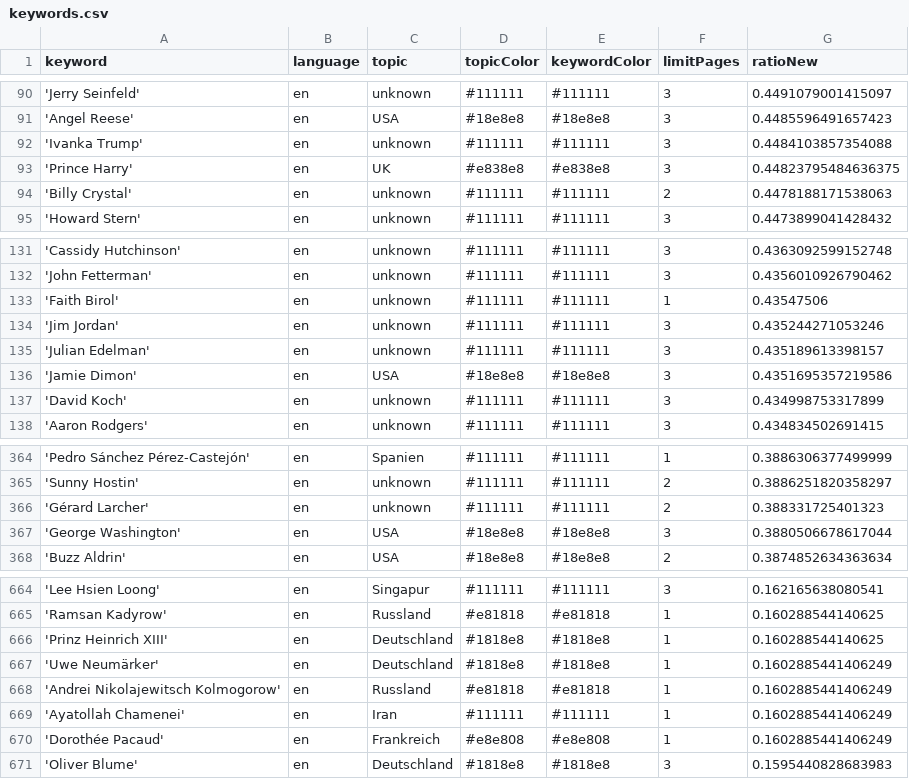
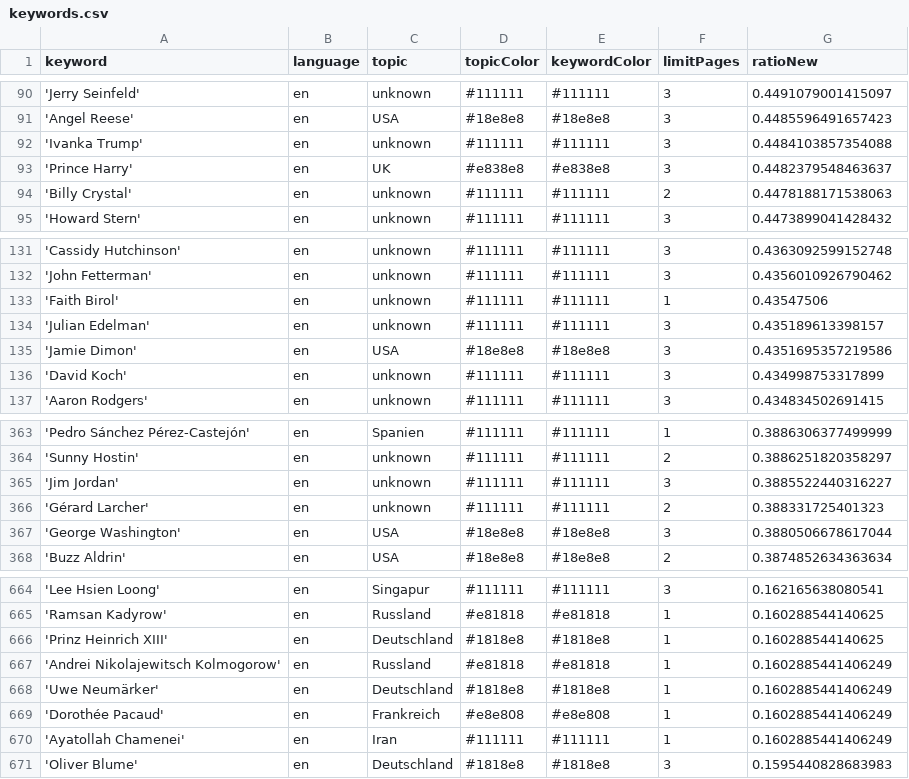
Before and after one commit to pg-ufr-news/personWhisperer, a CSV file: keywords.csv, drawn as a sheet; only a part is shown, gaps mark what is left out.

```diff
--- a/keywords.csv
+++ b/keywords.csv
@@ -92,3 +92,3 @@ keyword,language,topic,topicColor,keywordColor,limitPages,ratioNew
 'Ivanka Trump',en,unknown,#111111,#111111,3,0.4484103857354088
-'Prince Harry',en,UK,#e838e8,#e838e8,3,0.44823795484636375
+'Prince Harry',en,UK,#e838e8,#e838e8,3,0.4482379548463637
 'Billy Crystal',en,unknown,#111111,#111111,2,0.4478188171538063
@@ -133,3 +133,2 @@ keyword,language,topic,topicColor,keywordColor,limitPages,ratioNew
 'Faith Birol',en,unknown,#111111,#111111,1,0.43547506
-'Jim Jordan',en,unknown,#111111,#111111,3,0.435244271053246
 'Julian Edelman',en,unknown,#111111,#111111,3,0.435189613398157
@@ -365,2 +364,3 @@ keyword,language,topic,topicColor,keywordColor,limitPages,ratioNew
 'Sunny Hostin',en,unknown,#111111,#111111,2,0.3886251820358297
+'Jim Jordan',en,unknown,#111111,#111111,3,0.3885522440316227
 'Gérard Larcher',en,unknown,#111111,#111111,2,0.388331725401323
@@ -666,6 +666,6 @@ keyword,language,topic,topicColor,keywordColor,limitPages,ratioNew
 'Prinz Heinrich XIII',en,Deutschland,#1818e8,#1818e8,1,0.160288544140625
+'Andrei Nikolajewitsch Kolmogorow',en,Russland,#e81818,#e81818,1,0.1602885441406249
 'Uwe Neumärker',en,Deutschland,#1818e8,#1818e8,1,0.1602885441406249
-'Andrei Nikolajewitsch Kolmogorow',en,Russland,#e81818,#e81818,1,0.1602885441406249
+'Dorothée Pacaud',en,Frankreich,#e8e808,#e8e808,1,0.1602885441406249
 'Ayatollah Chamenei',en,Iran,#111111,#111111,1,0.1602885441406249
-'Dorothée Pacaud',en,Frankreich,#e8e808,#e8e808,1,0.1602885441406249
 'Oliver Blume',en,Deutschland,#1818e8,#1818e8,3,0.1595440828683983
```
Also changed, not shown: csv/news_2024_09.csv.
